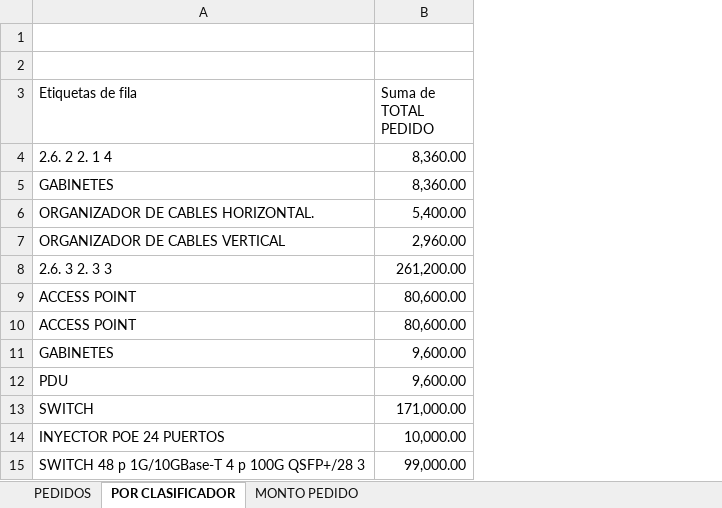
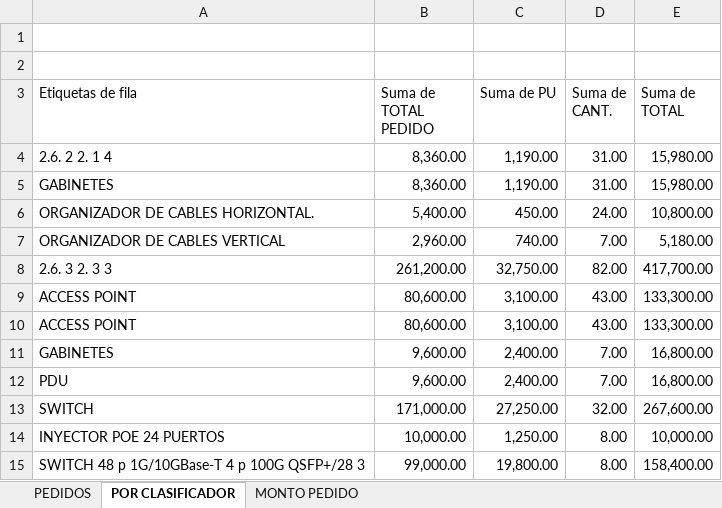
Before and after one commit to mrlivano/TIC-PALACIO, an Excel workbook: pedidos codigo.xlsx, sheet POR CLASIFICADOR, drawn as a sheet; only a part is shown; values as stored, in another font and other column widths than the file's, no borders; the diff names each change by its address in the sheet, - before the commit and + after, or states it on an @@ line.

```diff
--- a/pedidos codigo.xlsx (sheet POR CLASIFICADOR)
+++ b/pedidos codigo.xlsx (sheet POR CLASIFICADOR)
+column C (Suma de PU), rows 4-15: 1,190.00 | 1,190.00 | 450.00 | 740.00 | 32,750.00 | 3,100.00 | 3,100.00 | 2,400.00 | 2,400.00 | 27,250.00 | 1,250.00 | 19,800.00
+column D (Suma de CANT.), rows 4-15: 31.00 | 31.00 | 24.00 | 7.00 | 82.00 | 43.00 | 43.00 | 7.00 | 7.00 | 32.00 | 8.00 | 8.00
+column E (Suma de TOTAL), rows 4-15: 15,980.00 | 15,980.00 | 10,800.00 | 5,180.00 | 417,700.00 | 133,300.00 | 133,300.00 | 16,800.00 | 16,800.00 | 267,600.00 | 10,000.00 | 158,400.00
```
Also changed, not shown: 5 other files.
